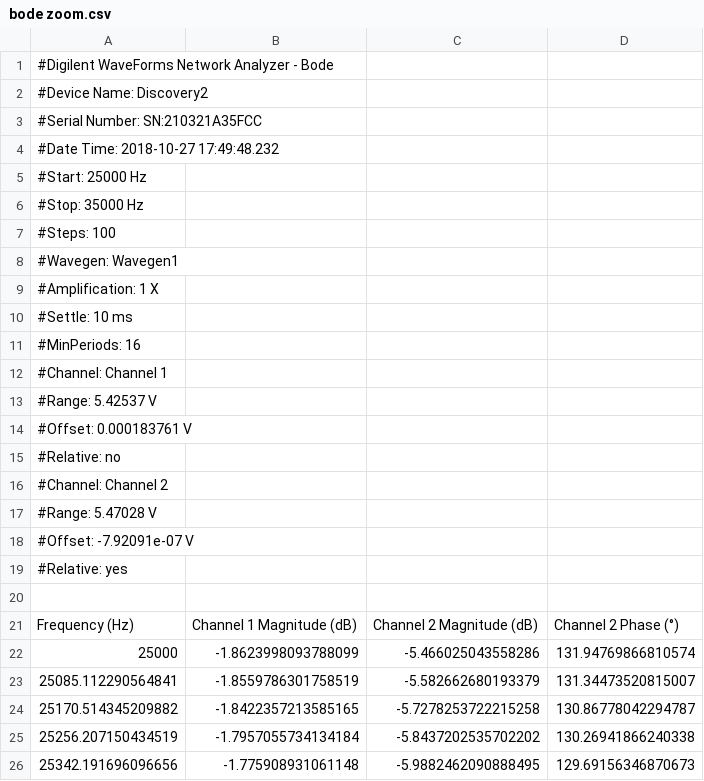
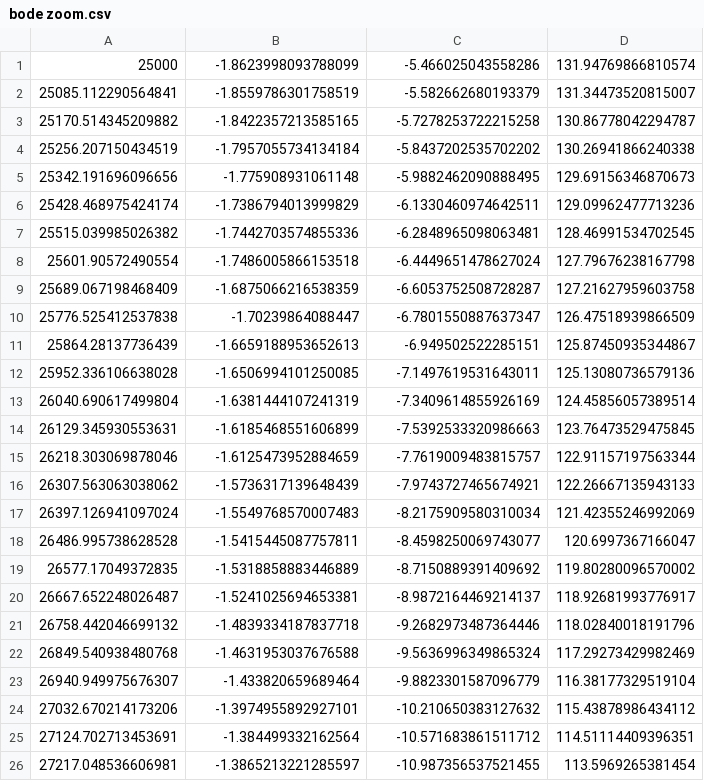
Before and after one commit to LAICACHAMPION/TC_TP5, a CSV file: Ej4/Mediciones/bode zoom.csv, drawn as a sheet; only a part is shown; the shorter side is filled out with more unchanged rows; the diff names each change by its address in the sheet, - before the commit and + after, or states it on an @@ line.

```diff
--- a/Ej4/Mediciones/bode zoom.csv
+++ b/Ej4/Mediciones/bode zoom.csv
-row 1: #Digilent WaveForms Network Analyzer - Bode
-row 2: #Device Name: Discovery2
-row 3: #Serial Number: SN:210321A35FCC
-row 4: #Date Time: 2018-10-27 17:49:48.232
-row 5: #Start: 25000 Hz
-row 6: #Stop: 35000 Hz
-row 7: #Steps: 100
-row 8: #Wavegen: Wavegen1
-row 9: #Amplification: 1 X
-row 10: #Settle: 10 ms
-row 11: #MinPeriods: 16
-row 12: #Channel: Channel 1
-row 13: #Range: 5.42537 V
-row 14: #Offset: 0.000183761 V
-row 15: #Relative: no
-row 16: #Channel: Channel 2
-row 17: #Range: 5.47028 V
-row 18: #Offset: -7.92091e-07 V
-row 19: #Relative: yes
-row 20: (empty)
-row 21: Frequency (Hz) | Channel 1 Magnitude (dB) | Channel 2 Magnitude (dB) | Channel 2 Phase (°)
```
Also changed, not shown: Ej4/Mediciones/bode zoom 2.csv, 31 other files.
